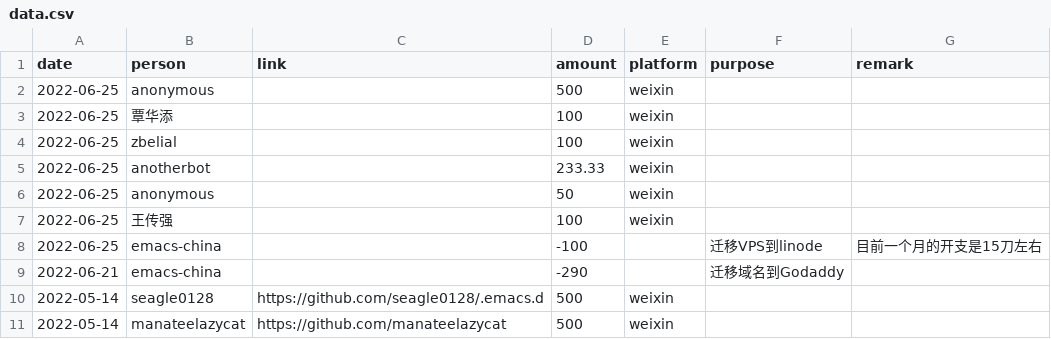
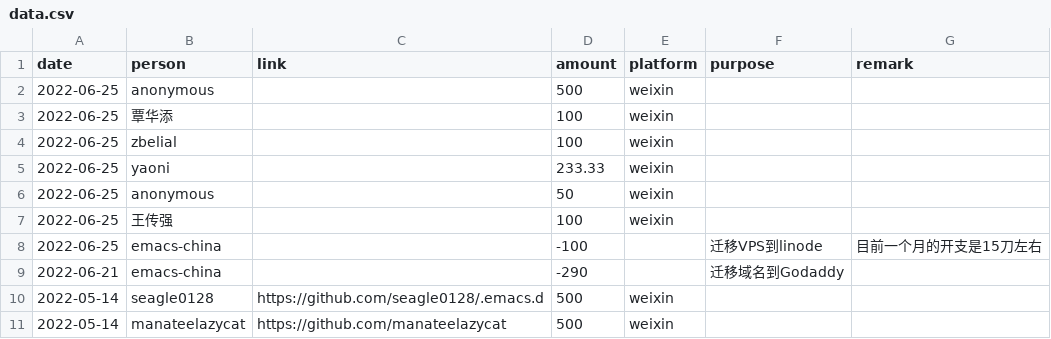
Before and after one commit to emacs-china/donate, a CSV file: data.csv, drawn as a sheet; only a part is shown.

```diff
--- a/data.csv
+++ b/data.csv
@@ -4,3 +4,3 @@ date,person,link,amount,platform,purpose,remark
 2022-06-25, zbelial,,100,weixin,,
-2022-06-25, anotherbot,,233.33,weixin,,
+2022-06-25, yaoni,,233.33,weixin,,
 2022-06-25, anonymous,,50,weixin,,
```
Also changed, not shown: 2 other files.
